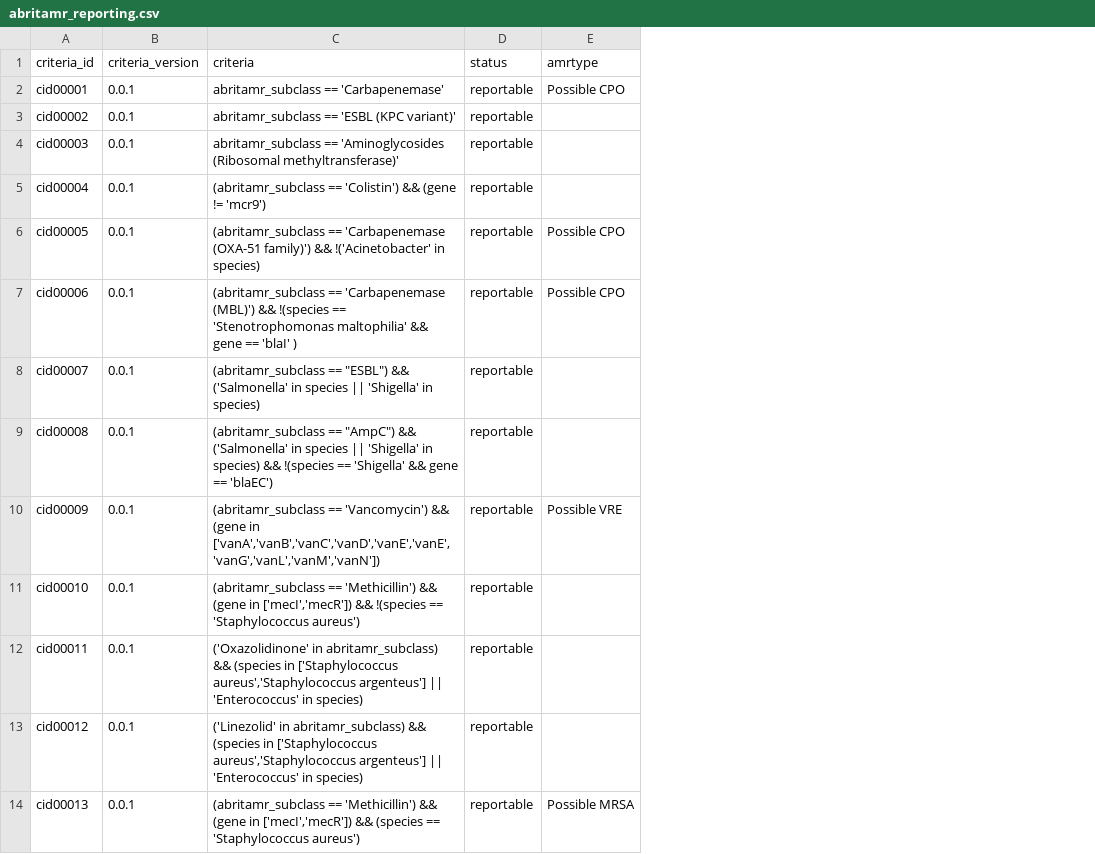
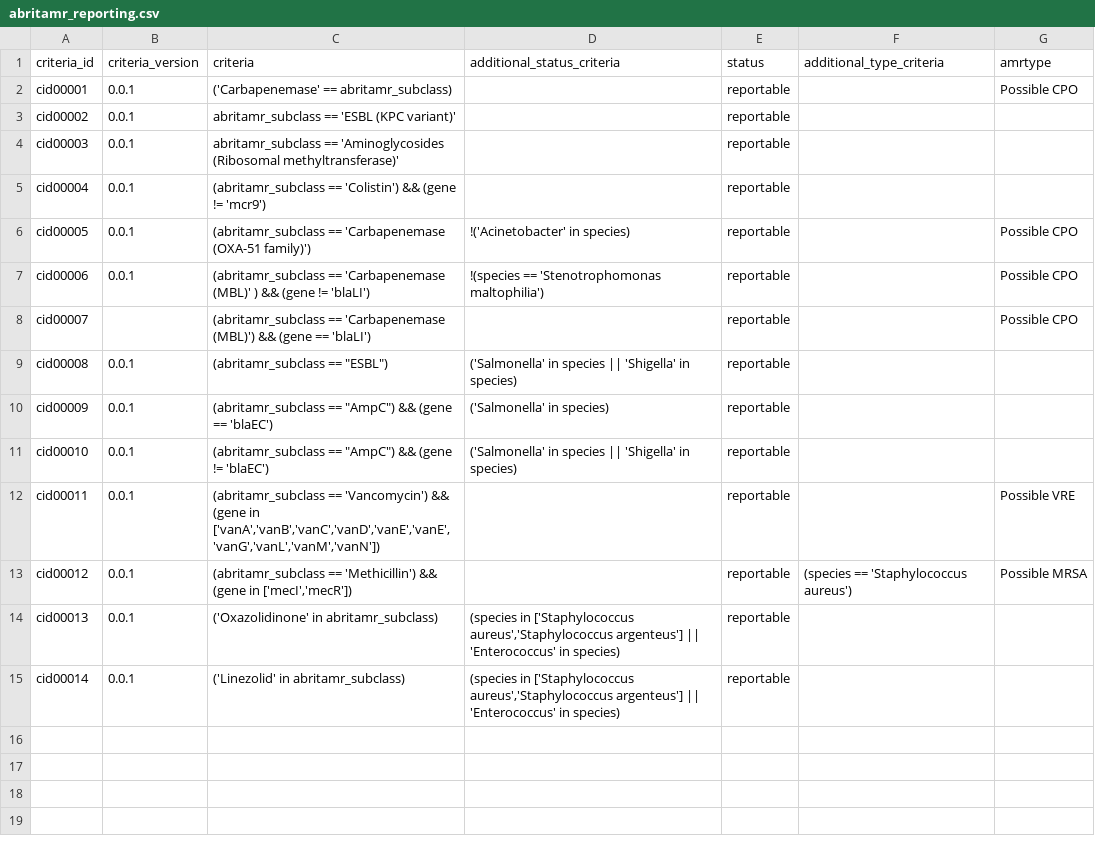
Before and after one commit to MDU-PHL/abritamr, a CSV file: abritamr/configs/abritamr_reporting.csv, drawn as a sheet; addresses are those after the commit; the diff names each change by its address in the sheet, - before the commit and + after, or states it on an @@ line.

```diff
--- a/abritamr/configs/abritamr_reporting.csv
+++ b/abritamr/configs/abritamr_reporting.csv
+column D (additional_status_criteria), rows 6-14: !('Acinetobacter' in species) | !(species == 'Stenotrophomonas maltophilia') |  | ('Salmonella' in species || 'Shigella' in species) | ('Salmonella' in species) | ('Salmonella' in species || 'Shigella' in species) |  |  | (species in ['Staphylococcus aureus','Staphylococcus argenteus'] || 'Enterococcus' in species)
+column F (additional_type_criteria), row 13: (species == 'Staphylococcus aureus')
-C2 (criteria): abritamr_subclass == 'Carbapenemase'
+C2 (criteria): ('Carbapenemase' == abritamr_subclass)
-C6 (criteria): …(OXA-51 family)') && !('Acinetobacter' in species)
+C6 (criteria): …(OXA-51 family)')
-C7 (criteria): …== 'Carbapenemase (MBL)') && !(species == 'Stenotrophomonas maltophilia' && gene == 'blaI' )
+C7 (criteria): …== 'Carbapenemase (MBL)' ) && (gene != 'blaLI')
-B8 (criteria_version): 0.0.1
+B8 (criteria_version): (empty)
-C8 (criteria): (abritamr_subclass == "ESBL") && ('Salmonella' in species || 'Shigella' in species)
+C8 (criteria): (abritamr_subclass == 'Carbapenemase (MBL)') && (gene == 'blaLI')
-G8 (amrtype): (empty)
+G8 (amrtype): Possible CPO
-C9 (criteria): (abritamr_subclass == "AmpC") && ('Salmonella' in species || 'Shigella' in species) && !(species == 'Shigella' && gene == 'blaEC')
+C9 (criteria): (abritamr_subclass == "ESBL")
-C10 (criteria): (abritamr_subclass == 'Vancomycin') && (gene in ['vanA','vanB','vanC','vanD','vanE','vanE','vanG','vanL','vanM','vanN'])
+C10 (criteria): (abritamr_subclass == "AmpC") && (gene == 'blaEC')
-G10 (amrtype): Possible VRE
+G10 (amrtype): (empty)
-C11 (criteria): (abritamr_subclass == 'Methicillin') && (gene in ['mecI','mecR']) && !(species == 'Staphylococcus aureus')
+C11 (criteria): (abritamr_subclass == "AmpC") && (gene != 'blaEC')
-C12 (criteria): ('Oxazolidinone' in abritamr_subclass) && (species in ['Staphylococcus aureus','Staphylococcus argenteus'] || 'Enterococcus' in species)
+C12 (criteria): (abritamr_subclass == 'Vancomycin') && (gene in ['vanA','vanB','vanC','vanD','vanE','vanE','vanG','vanL','vanM','vanN'])
-G12 (amrtype): (empty)
+G12 (amrtype): Possible VRE
-C13 (criteria): ('Linezolid' in abritamr_subclass) && (species in ['Staphylococcus aureus','Staphylococcus argenteus'] || 'Enterococcus' in species)
+C13 (criteria): (abritamr_subclass == 'Methicillin') && (gene in ['mecI','mecR'])
-G13 (amrtype): (empty)
+G13 (amrtype): Possible MRSA
-C14 (criteria): (abritamr_subclass == 'Methicillin') && (gene in ['mecI','mecR']) && (species == 'Staphylococcus aureus')
+C14 (criteria): ('Oxazolidinone' in abritamr_subclass)
-G14 (amrtype): Possible MRSA
+G14 (amrtype): (empty)
+row 15: cid00014 | 0.0.1 | ('Linezolid' in abritamr_subclass) | (species in ['Staphylococcus aureus','Staphylococcus argenteus'] || 'Enterococcus' in species) | reportable
```
Also changed, not shown: abritamr/configs/abritamr_class_definitions.csv, abritamr/configs/abritamr_salmonella.csv, 17 other files.
